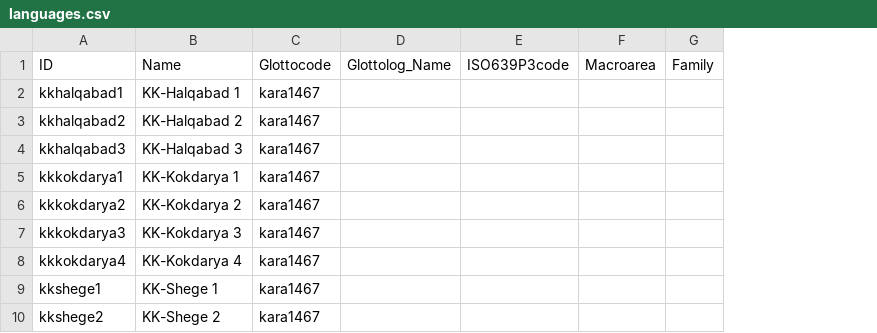
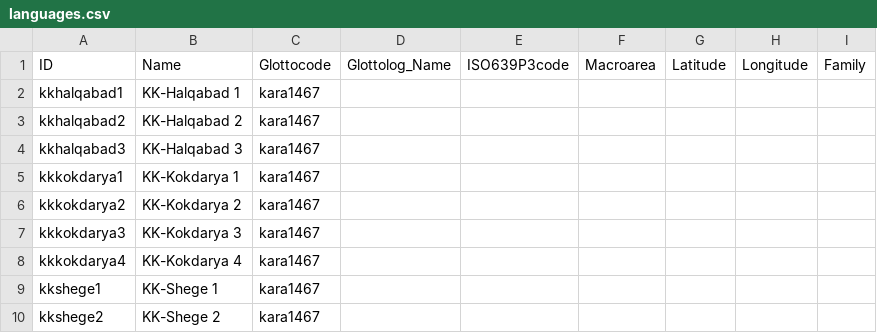
Before and after one commit to lexibank/cals, a CSV file: cldf/languages.csv, drawn as a sheet; only a part is shown; the diff names each change by its address in the sheet, - before the commit and + after, or states it on an @@ line.

```diff
--- a/cldf/languages.csv
+++ b/cldf/languages.csv
+column G, row 1: Latitude
+column H, row 1: Longitude
```
Also changed, not shown: cldf/forms.csv, 12 other files.
